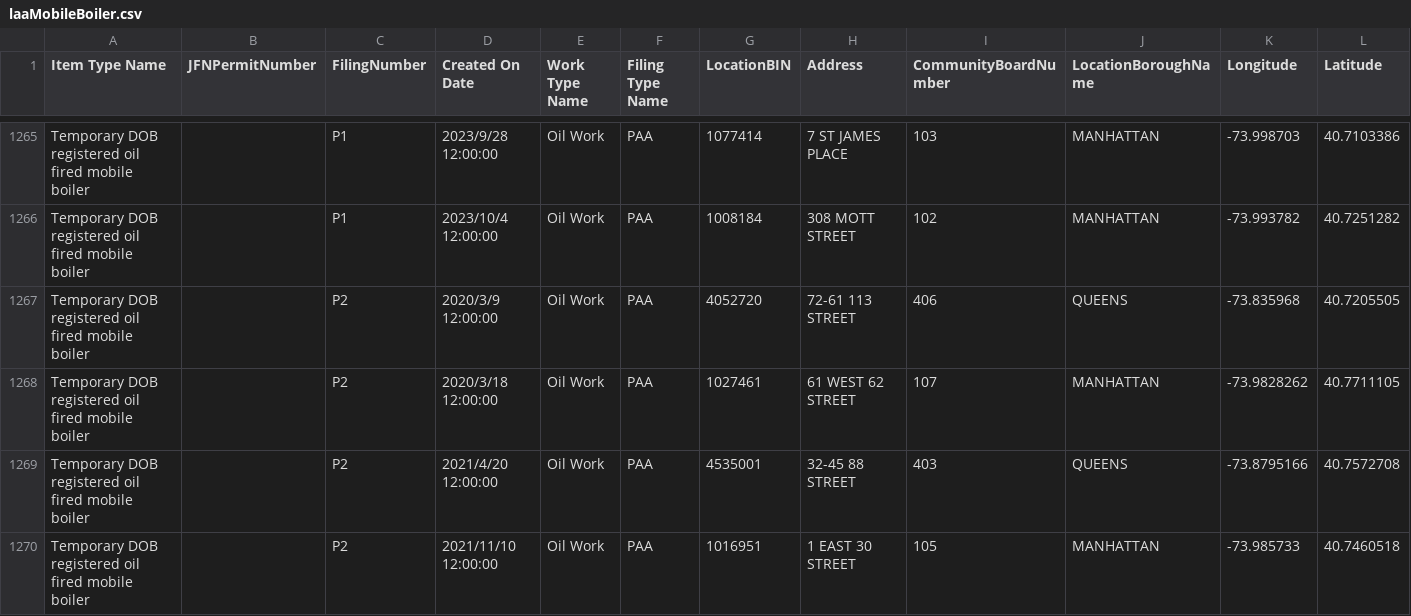
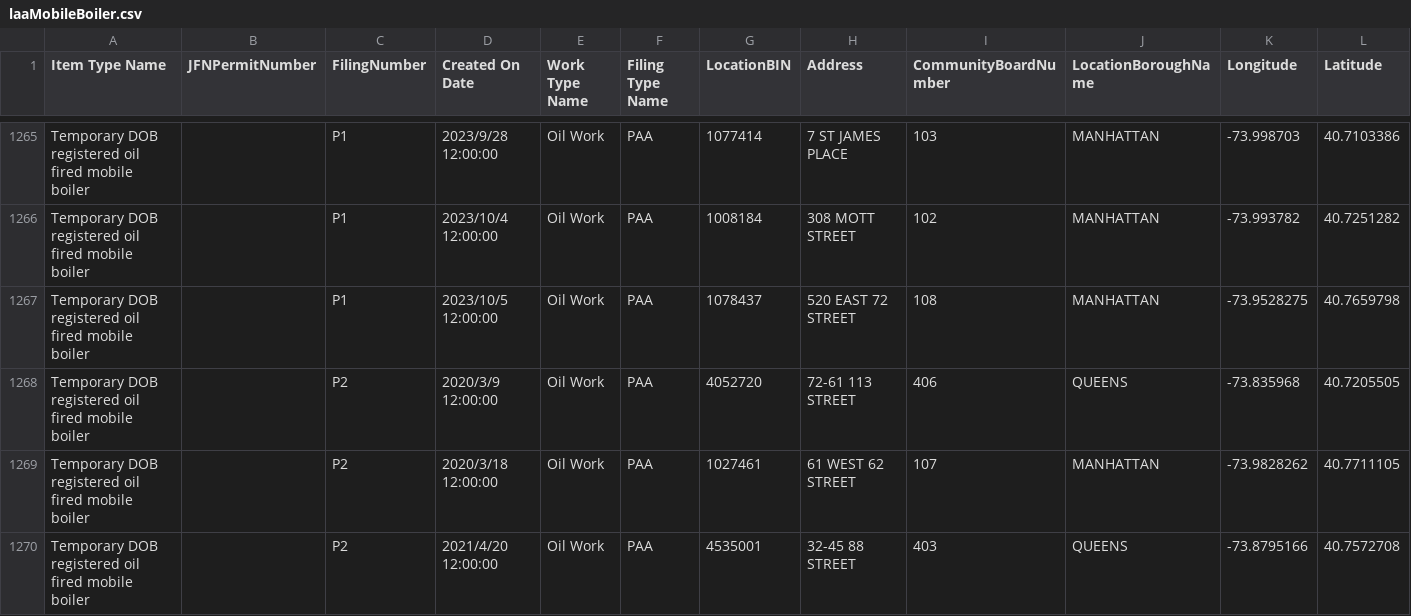
Before and after one commit to NYCDOB/Mobile_Boilers, a CSV file: data/laaMobileBoiler.csv, drawn as a sheet; only a part is shown, gaps mark what is left out; the shorter side is filled out with more unchanged rows; rows hold the shown columns only; the diff names each change by its address in the sheet, - before the commit and + after, or states it on an @@ line.

```diff
--- a/data/laaMobileBoiler.csv
+++ b/data/laaMobileBoiler.csv
+row 1267: Temporary DOB registered oil fired mobile boiler |  | P1 | 2023/10/5 12:00:00 | Oil Work | PAA | 1078437 | 520 EAST 72 STREET | 108 | MANHATTAN | -73.9528275 | 40.7659798
```
Also changed, not shown: 1 other file.
